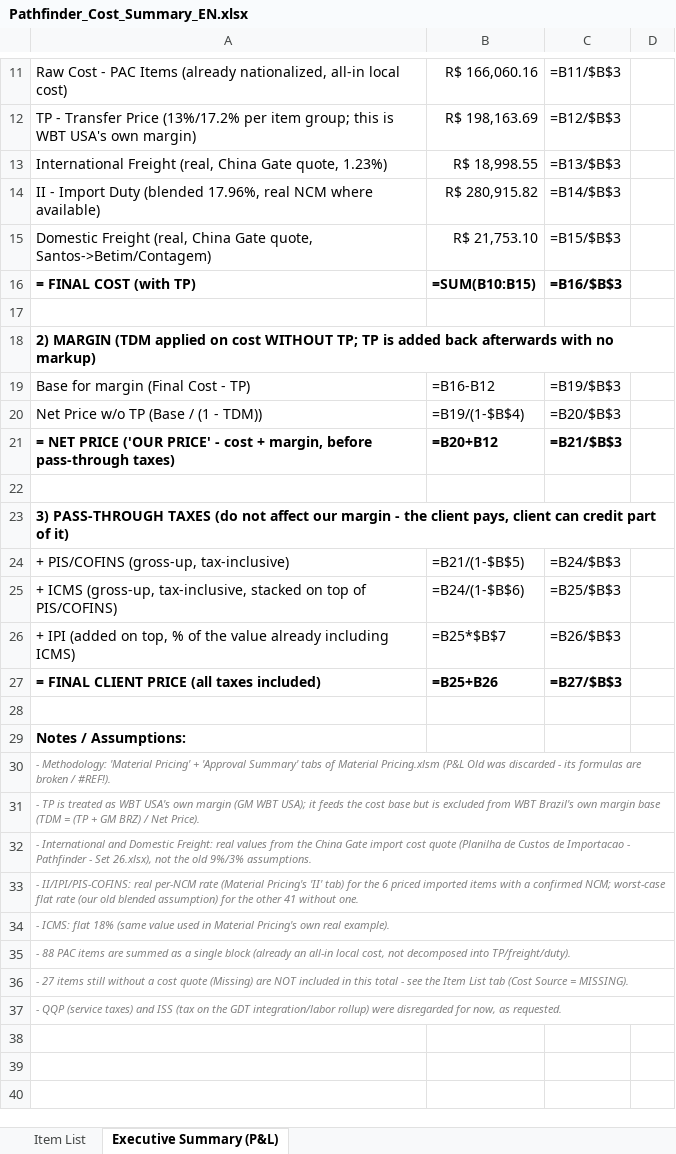
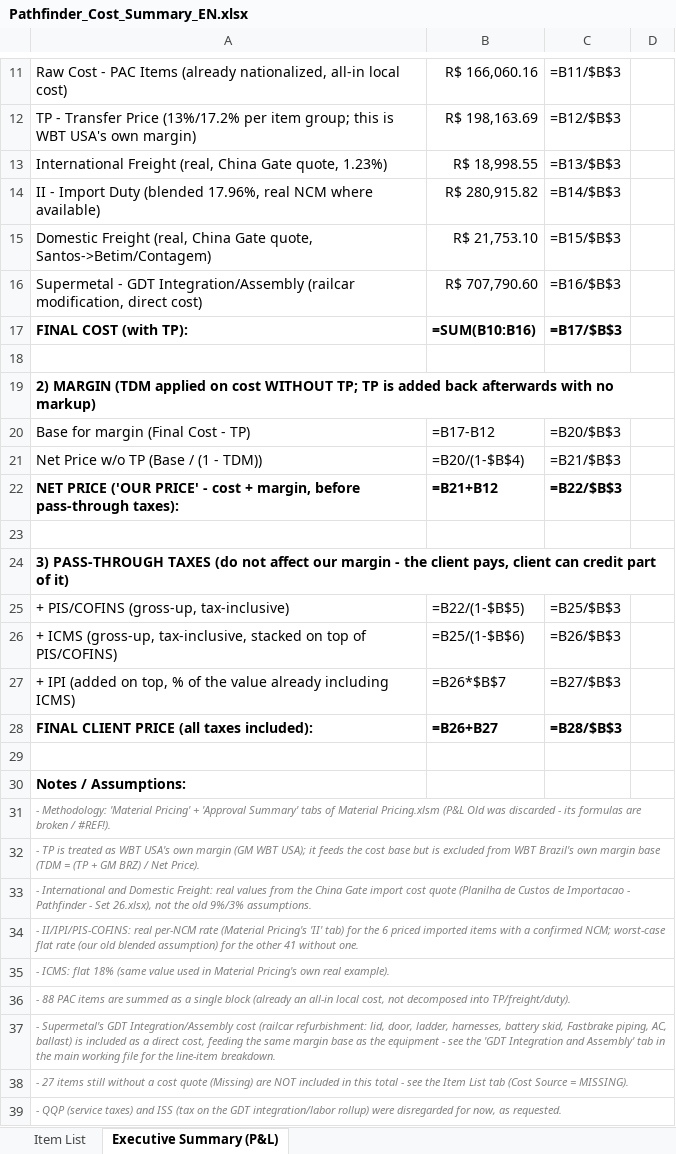
Before and after one commit to matheusazvoliveira-cmd/Preco_PAthfinder, an Excel workbook: Pathfinder_Cost_Summary_EN.xlsx, sheet Executive Summary (P&L), drawn as a sheet; only a part is shown, gaps mark what is left out; values as stored, in another font and other column widths than the file's, no borders; formulas without a stored value are shown as written; addresses are those after the commit; the diff names each change by its address in the sheet, - before the commit and + after, or states it on an @@ line.

```diff
--- a/Pathfinder_Cost_Summary_EN.xlsx (sheet Executive Summary (P&L))
+++ b/Pathfinder_Cost_Summary_EN.xlsx (sheet Executive Summary (P&L))
+row 16: Supermetal - GDT Integration/Assembly (railcar modification, direct cost) | R$ 707,790.60 | =B16/$B$3
-A17: = FINAL COST (with TP)
+A17: FINAL COST (with TP):
-B17: =SUM(B10:B15)
+B17: =SUM(B10:B16)
-C17: =B16/$B$3
+C17: =B17/$B$3
-B20: =B16-B12
+B20: =B17-B12
-C20: =B19/$B$3
+C20: =B20/$B$3
-B21: =B19/(1-$B$4)
+B21: =B20/(1-$B$4)
-C21: =B20/$B$3
+C21: =B21/$B$3
-A22: = NET PRICE ('OUR PRICE' - cost + margin, before pass-through taxes)
+A22: NET PRICE ('OUR PRICE' - cost + margin, before pass-through taxes):
-B22: =B20+B12
+B22: =B21+B12
-C22: =B21/$B$3
+C22: =B22/$B$3
-B25: =B21/(1-$B$5)
+B25: =B22/(1-$B$5)
-C25: =B24/$B$3
+C25: =B25/$B$3
-B26: =B24/(1-$B$6)
+B26: =B25/(1-$B$6)
-C26: =B25/$B$3
+C26: =B26/$B$3
-B27: =B25*$B$7
+B27: =B26*$B$7
-C27: =B26/$B$3
+C27: =B27/$B$3
-A28: = FINAL CLIENT PRICE (all taxes included)
+A28: FINAL CLIENT PRICE (all taxes included):
-B28: =B25+B26
+B28: =B26+B27
-C28: =B27/$B$3
+C28: =B28/$B$3
+row 37: - Supermetal's GDT Integration/Assembly cost (railcar refurbishment: lid, door, ladder, harnesses, battery skid, Fastbrake piping, AC, ballast) is included as a direct cost, feeding the same margin base as the equipment - see the 'GDT Integration and Assembly' tab in the main working file for the line-item breakdown.
```
Also changed, not shown: Lista_Final_Pathfinder_SKID_Custos_English_Updated.xlsx, Pathfinder_Cost_Summary_PT.xlsx.
